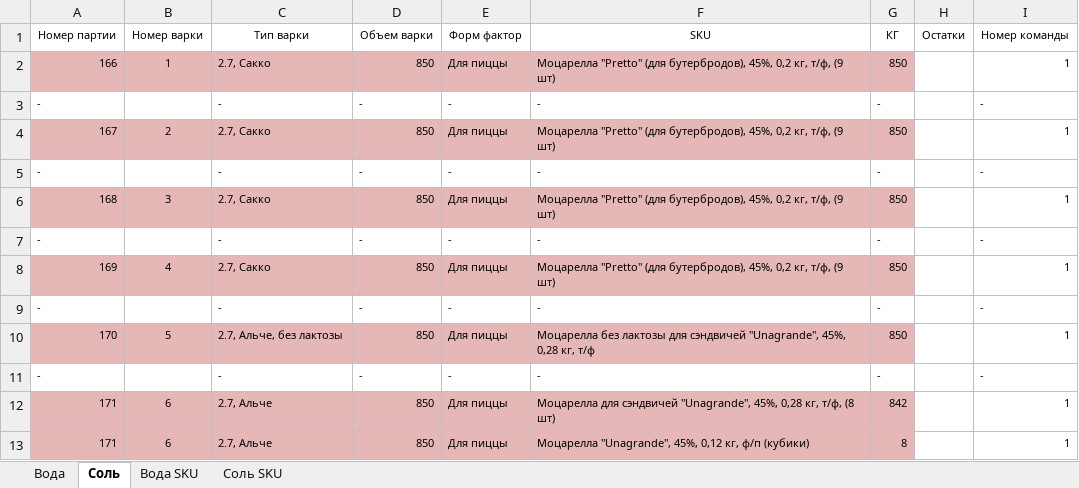
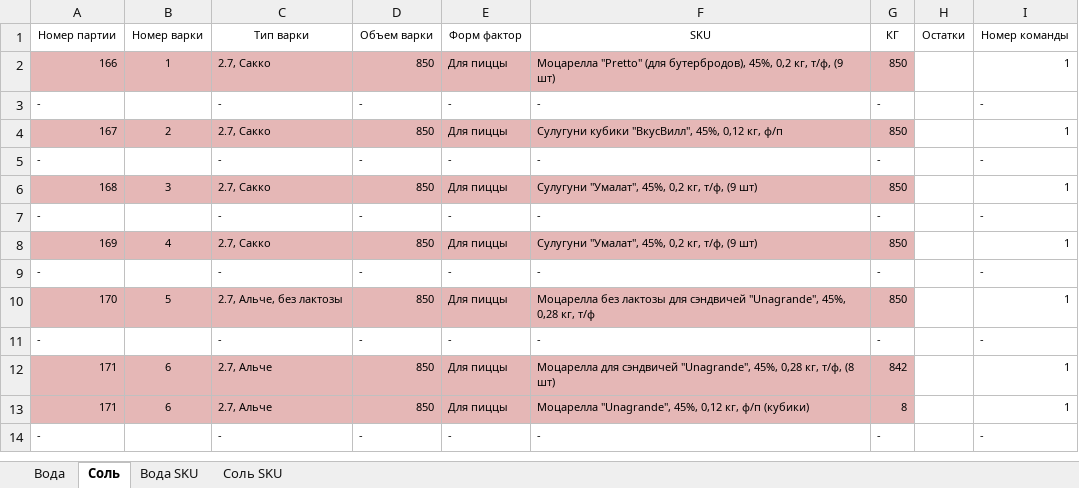
Before and after one commit to nkrokhmal/umalat, an Excel workbook: app/schedule_maker/data/sample_boiling_plan.xlsx, sheet Соль, drawn as a sheet; only a part is shown; the shorter side is filled out with more unchanged rows; values as stored, in another font and other column widths than the file's, no borders; conditional formats not drawn; the diff names each change by its address in the sheet, - before the commit and + after, or states it on an @@ line.

```diff
--- a/app/schedule_maker/data/sample_boiling_plan.xlsx (sheet Соль)
+++ b/app/schedule_maker/data/sample_boiling_plan.xlsx (sheet Соль)
-F4 (SKU): Моцарелла "Pretto" (для бутербродов), 45%, 0,2 кг, т/ф, (9 шт)
+F4 (SKU): Сулугуни кубики "ВкусВилл", 45%, 0,12 кг, ф/п
-F6 (SKU): Моцарелла "Pretto" (для бутербродов), 45%, 0,2…
+F6 (SKU): Сулугуни "Умалат", 45%, 0,2…
-F8 (SKU): Моцарелла "Pretto" (для бутербродов), 45%, 0,2…
+F8 (SKU): Сулугуни "Умалат", 45%, 0,2…
```
Also changed, not shown: sheet Вода, 3 other files.
